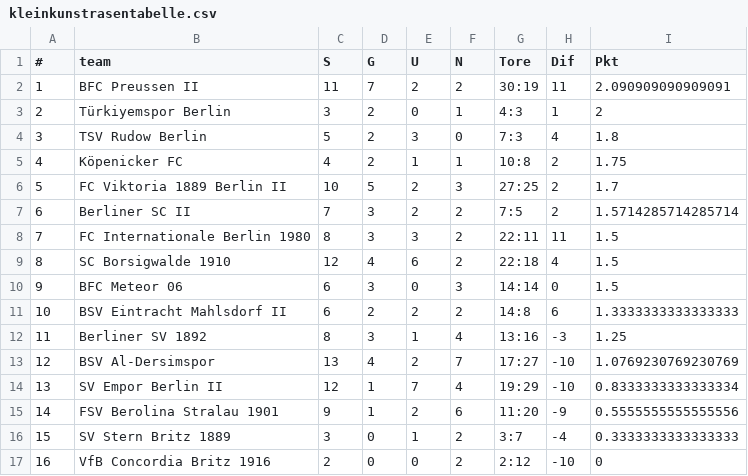
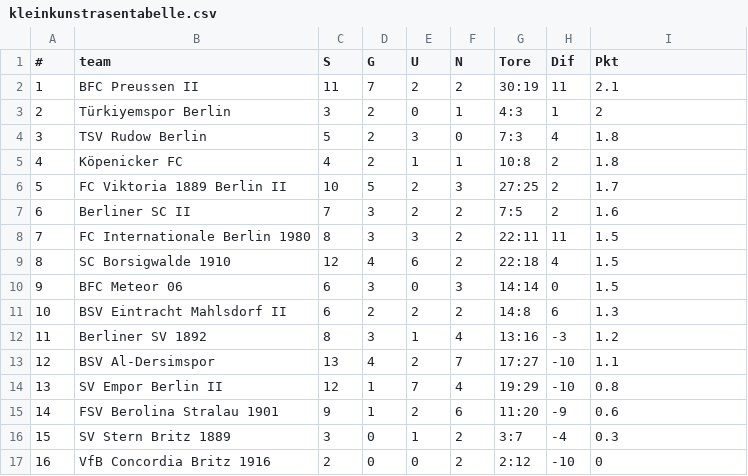
Before and after one commit to mkreuschner/berlinersc-football-analysis.github.io, a CSV file: data/kleinkunstrasentabelle.csv, drawn as a sheet.

```diff
--- a/data/kleinkunstrasentabelle.csv
+++ b/data/kleinkunstrasentabelle.csv
@@ -1,8 +1,8 @@
 #,team,S,G,U,N,Tore,Dif,Pkt
-1,BFC Preussen II,11,7,2,2,30:19,11,2.090909090909091
+1,BFC Preussen II,11,7,2,2,30:19,11,2.1
 2,Türkiyemspor Berlin,3,2,0,1,4:3,1,2
 3,TSV Rudow Berlin,5,2,3,0,7:3,4,1.8
-4,Köpenicker FC,4,2,1,1,10:8,2,1.75
+4,Köpenicker FC,4,2,1,1,10:8,2,1.8
 5,FC Viktoria 1889 Berlin II,10,5,2,3,27:25,2,1.7
-6,Berliner SC II,7,3,2,2,7:5,2,1.5714285714285714
+6,Berliner SC II,7,3,2,2,7:5,2,1.6
 7,FC Internationale Berlin 1980,8,3,3,2,22:11,11,1.5
@@ -10,8 +10,8 @@
 9,BFC Meteor 06,6,3,0,3,14:14,0,1.5
-10,BSV Eintracht Mahlsdorf II,6,2,2,2,14:8,6,1.3333333333333333
-11,Berliner SV 1892,8,3,1,4,13:16,-3,1.25
-12,BSV Al-Dersimspor,13,4,2,7,17:27,-10,1.0769230769230769
-13,SV Empor Berlin II,12,1,7,4,19:29,-10,0.8333333333333334
-14,FSV Berolina Stralau 1901,9,1,2,6,11:20,-9,0.5555555555555556
-15,SV Stern Britz 1889,3,0,1,2,3:7,-4,0.3333333333333333
+10,BSV Eintracht Mahlsdorf II,6,2,2,2,14:8,6,1.3
+11,Berliner SV 1892,8,3,1,4,13:16,-3,1.2
+12,BSV Al-Dersimspor,13,4,2,7,17:27,-10,1.1
+13,SV Empor Berlin II,12,1,7,4,19:29,-10,0.8
+14,FSV Berolina Stralau 1901,9,1,2,6,11:20,-9,0.6
+15,SV Stern Britz 1889,3,0,1,2,3:7,-4,0.3
 16,VfB Concordia Britz 1916,2,0,0,2,2:12,-10,0
```
Also changed, not shown: data/kunstrasentabelle.csv, data/rasentabelle.csv.
